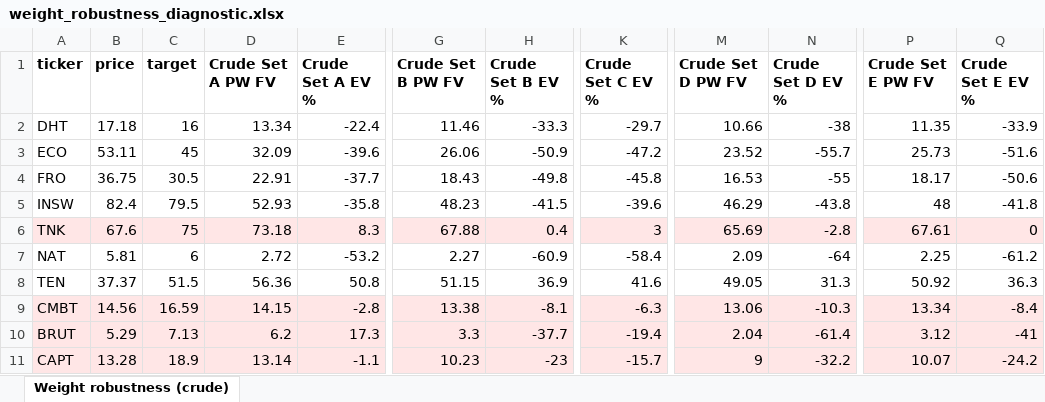
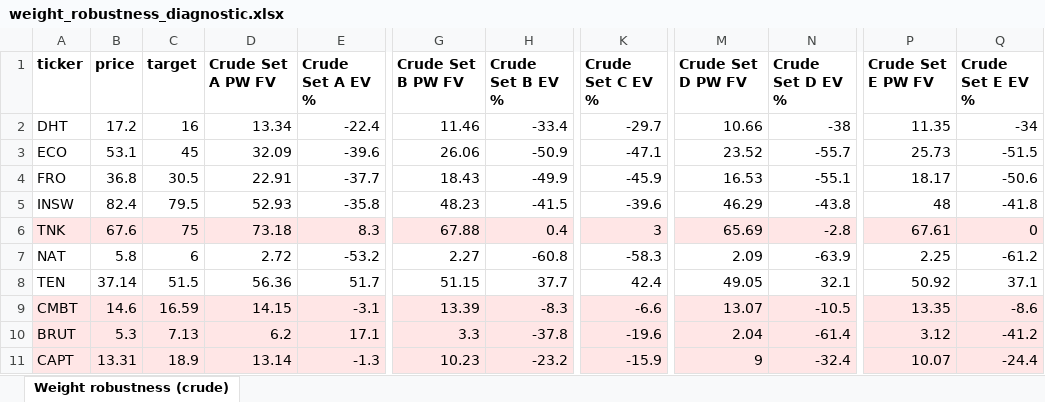
Before and after one commit to dav204/crude-tanker-fv, an Excel workbook: outputs/weight_robustness_diagnostic.xlsx, sheet Weight robustness (crude), drawn as a sheet; only a part is shown, gaps mark what is left out; values as stored, in another font and other column widths than the file's, no borders; the diff names each change by its address in the sheet, - before the commit and + after, or states it on an @@ line.

```diff
--- a/outputs/weight_robustness_diagnostic.xlsx (sheet Weight robustness (crude))
+++ b/outputs/weight_robustness_diagnostic.xlsx (sheet Weight robustness (crude))
-B2 (price): 17.18
+B2 (price): 17.2
-H2 (Crude Set B EV %): -33.3
+H2 (Crude Set B EV %): -33.4
-Q2 (Crude Set E EV %): -33.9
+Q2 (Crude Set E EV %): -34
-B3 (price): 53.11
+B3 (price): 53.1
-K3 (Crude Set C EV %): -47.2
+K3 (Crude Set C EV %): -47.1
-Q3 (Crude Set E EV %): -51.6
+Q3 (Crude Set E EV %): -51.5
-B4 (price): 36.75
+B4 (price): 36.8
-H4 (Crude Set B EV %): -49.8
+H4 (Crude Set B EV %): -49.9
-K4 (Crude Set C EV %): -45.8
+K4 (Crude Set C EV %): -45.9
-N4 (Crude Set D EV %): -55
+N4 (Crude Set D EV %): -55.1
-B7 (price): 5.81
+B7 (price): 5.8
-H7 (Crude Set B EV %): -60.9
+H7 (Crude Set B EV %): -60.8
-K7 (Crude Set C EV %): -58.4
+K7 (Crude Set C EV %): -58.3
-N7 (Crude Set D EV %): -64
+N7 (Crude Set D EV %): -63.9
-B8 (price): 37.37
+B8 (price): 37.14
-E8 (Crude Set A EV %): 50.8
+E8 (Crude Set A EV %): 51.7
-H8 (Crude Set B EV %): 36.9
+H8 (Crude Set B EV %): 37.7
-K8 (Crude Set C EV %): 41.6
+K8 (Crude Set C EV %): 42.4
-N8 (Crude Set D EV %): 31.3
+N8 (Crude Set D EV %): 32.1
-Q8 (Crude Set E EV %): 36.3
+Q8 (Crude Set E EV %): 37.1
-B9 (price): 14.56
+B9 (price): 14.6
-E9 (Crude Set A EV %): -2.8
+E9 (Crude Set A EV %): -3.1
-G9 (Crude Set B PW FV): 13.38
+G9 (Crude Set B PW FV): 13.39
-H9 (Crude Set B EV %): -8.1
+H9 (Crude Set B EV %): -8.3
-K9 (Crude Set C EV %): -6.3
+K9 (Crude Set C EV %): -6.6
-M9 (Crude Set D PW FV): 13.06
+M9 (Crude Set D PW FV): 13.07
-N9 (Crude Set D EV %): -10.3
+N9 (Crude Set D EV %): -10.5
-P9 (Crude Set E PW FV): 13.34
+P9 (Crude Set E PW FV): 13.35
-Q9 (Crude Set E EV %): -8.4
+Q9 (Crude Set E EV %): -8.6
-B10 (price): 5.29
+B10 (price): 5.3
-E10 (Crude Set A EV %): 17.3
+E10 (Crude Set A EV %): 17.1
-H10 (Crude Set B EV %): -37.7
+H10 (Crude Set B EV %): -37.8
-K10 (Crude Set C EV %): -19.4
+K10 (Crude Set C EV %): -19.6
-Q10 (Crude Set E EV %): -41
+Q10 (Crude Set E EV %): -41.2
-B11 (price): 13.28
+B11 (price): 13.31
-E11 (Crude Set A EV %): -1.1
+E11 (Crude Set A EV %): -1.3
-H11 (Crude Set B EV %): -23
+H11 (Crude Set B EV %): -23.2
-K11 (Crude Set C EV %): -15.7
+K11 (Crude Set C EV %): -15.9
-N11 (Crude Set D EV %): -32.2
+N11 (Crude Set D EV %): -32.4
-Q11 (Crude Set E EV %): -24.2
+Q11 (Crude Set E EV %): -24.4
```
Also changed, not shown: outputs/dry_bulk_weight_robustness.xlsx, 17 other files.
